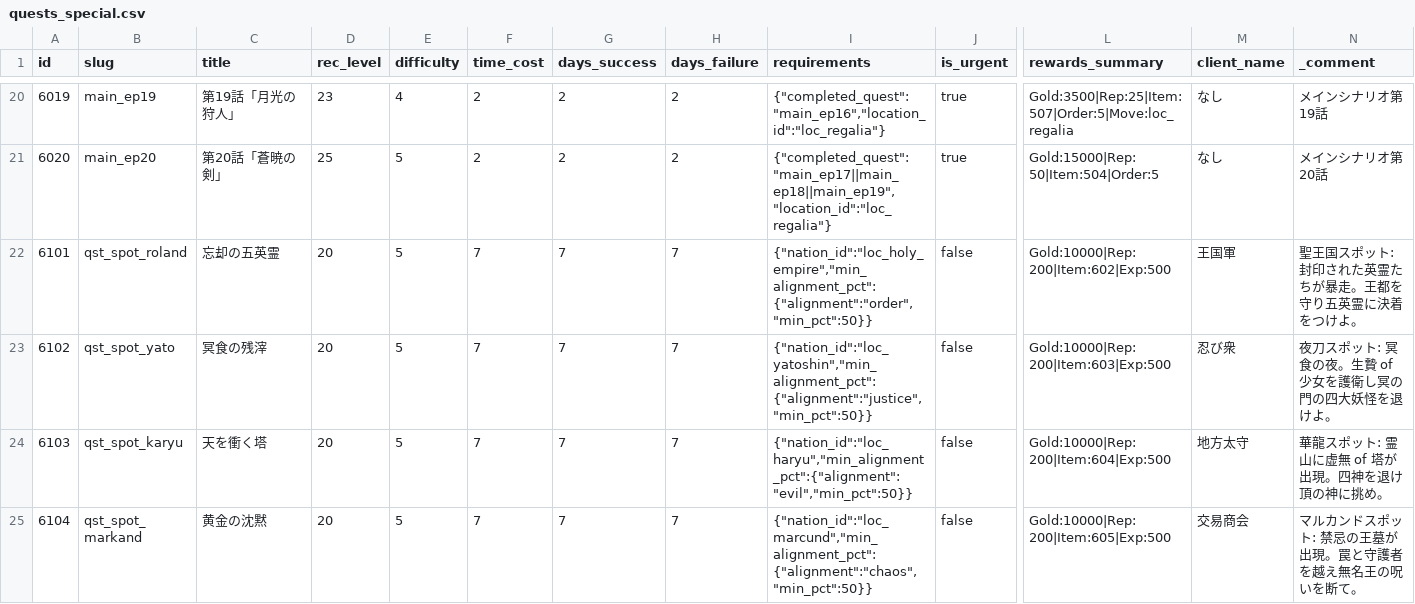
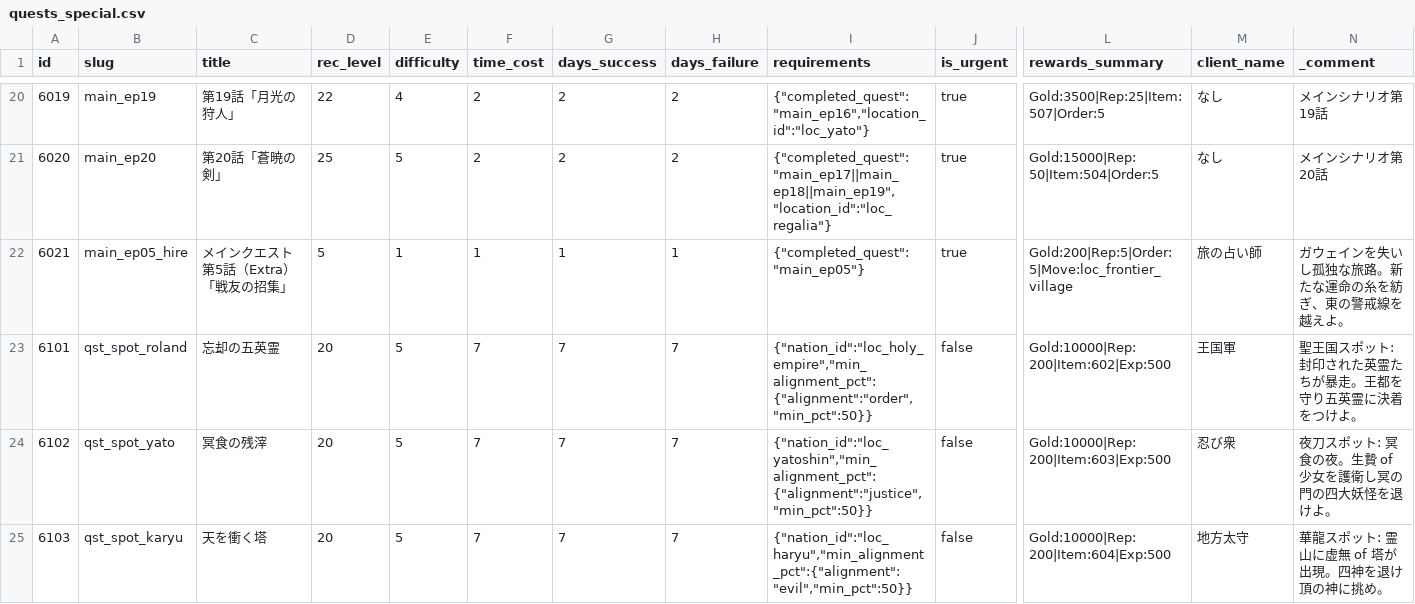
Before and after one commit to kiyoshikitamura/code-wirth-dawn, a CSV file: src/data/csv/quests_special.csv, drawn as a sheet; only a part is shown, gaps mark what is left out; the shorter side is filled out with more unchanged rows; rows hold the shown columns only; the diff covers the shown part only; the diff names each change by its address in the sheet, - before the commit and + after, or states it on an @@ line.

```diff
--- a/src/data/csv/quests_special.csv
+++ b/src/data/csv/quests_special.csv
-D20 (rec_level): 23
+D20 (rec_level): 22
-I20 (requirements): {"completed_quest":"main_ep16","location_id":"loc_regalia"}
+I20 (requirements): {"completed_quest":"main_ep16","location_id":"loc_yato"}
-L20 (rewards_summary): Gold:3500|Rep:25|Item:507|Order:5|Move:loc_regalia
+L20 (rewards_summary): Gold:3500|Rep:25|Item:507|Order:5
+row 22: 6021 | main_ep05_hire | メインクエスト第5話（Extra）「戦友の招集」 | 5 | 1 | 1 | 1 | 1 | {"completed_quest":"main_ep05"} | true | Gold:200|Rep:5|Order:5|Move:loc_frontier_village | 旅の占い師 | ガウェインを失いし孤独な旅路。新たな運命の糸を紡ぎ、東の警戒線を越えよ。
```
Also changed, not shown: 32 edited cells elsewhere in this file, src/data/csv/quests.csv, 21 other files.
